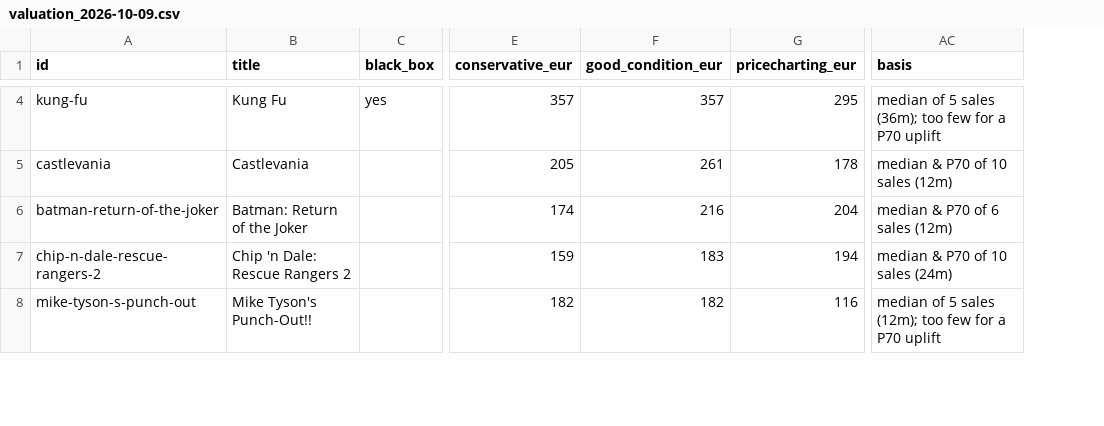
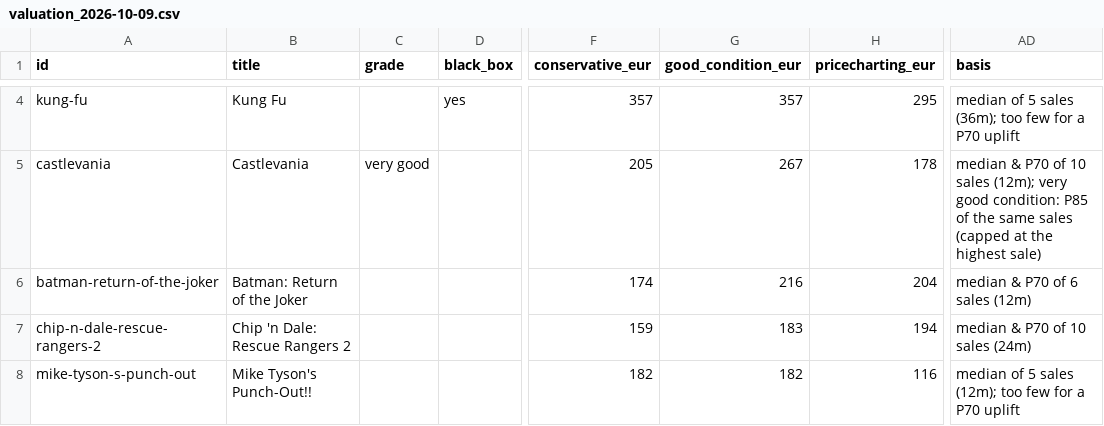
Before and after one commit to CryptoClown85/nes-deal-tracker, a CSV file: collection/valuation_2026-10-09.csv, drawn as a sheet; only a part is shown, gaps mark what is left out; addresses are those after the commit; the diff covers the shown part only; the diff names each change by its address in the sheet, - before the commit and + after, or states it on an @@ line.

```diff
--- a/collection/valuation_2026-10-09.csv
+++ b/collection/valuation_2026-10-09.csv
+column C (grade), row 5: very good
-G5 (good_condition_eur): 261
+G5 (good_condition_eur): 267
-AD5 (basis): …10 sales (12m)
+AD5 (basis): …10 sales (12m); very good condition: P85 of the same sales (capped at the highest sale)
```
Also changed, not shown: 2 added rows and 2 removed rows elsewhere in this file, 7 other files.
